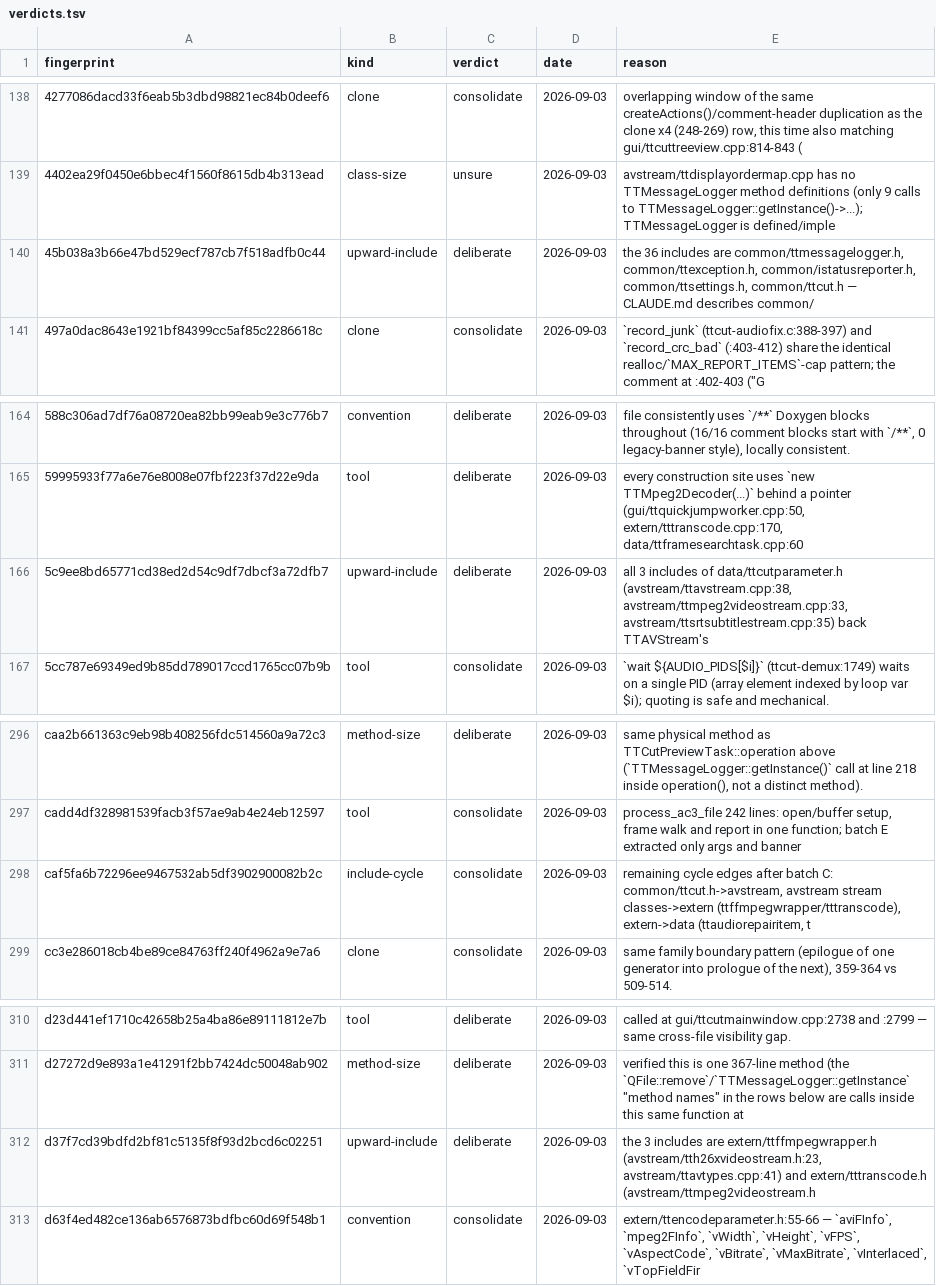
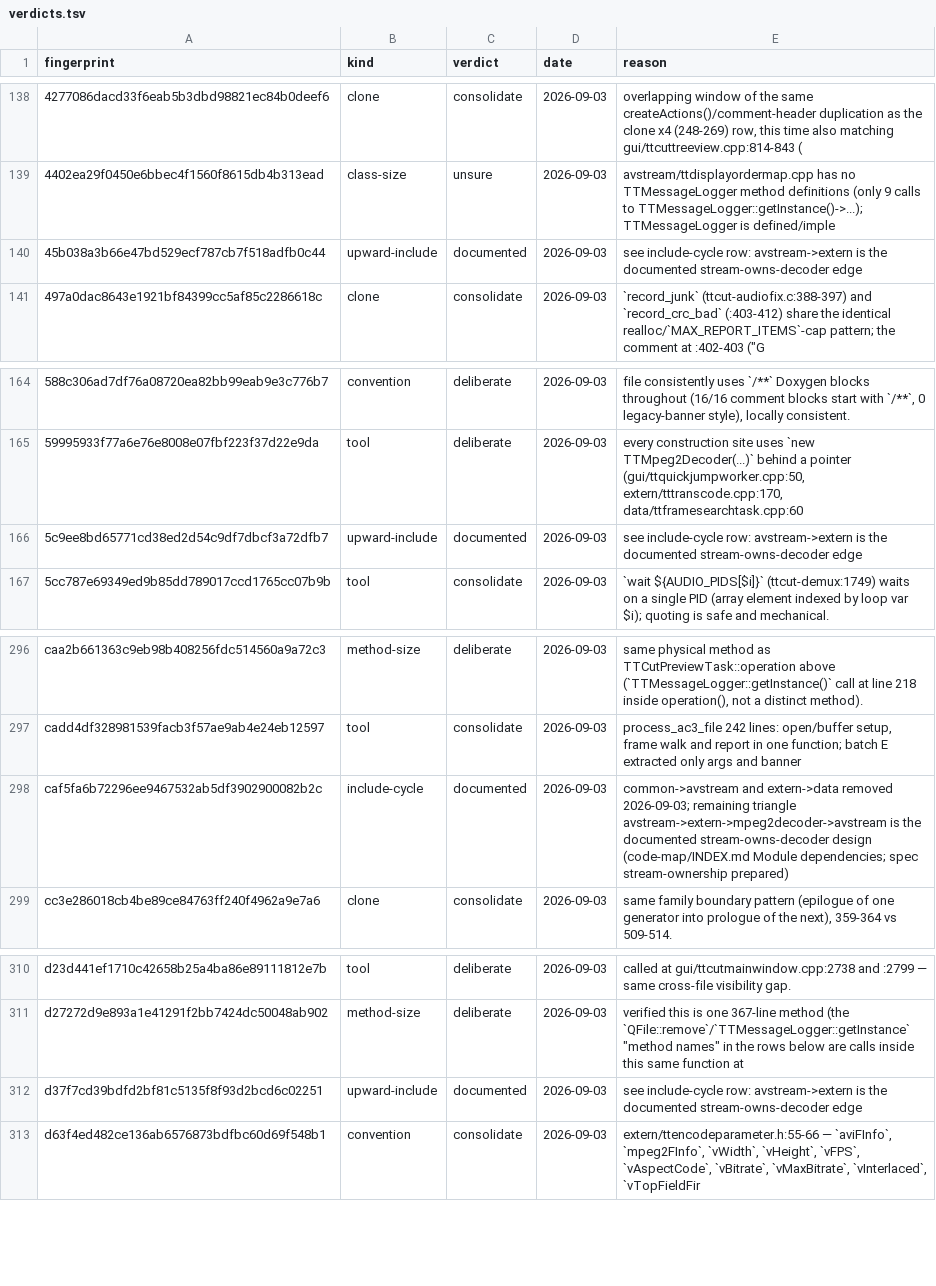
Before and after one commit to MINIXJR/TTCut-ng, a TSV file: docs/code-audit/verdicts.tsv, drawn as a sheet; only a part is shown, gaps mark what is left out.

```diff
--- a/docs/code-audit/verdicts.tsv
+++ b/docs/code-audit/verdicts.tsv
@@ -139,3 +139,3 @@ fingerprint	kind	verdict	date	reason
 4402ea29f0450e6bbec4f1560f8615db4b313ead	class-size	unsure	2026-09-03	avstream/ttdisplayordermap.cpp has no TTMessageLogger method definitions (only 9 calls to TTMessageLogger::getInstance()->...); TTMessageLogger is defined/imple
-45b038a3b66e47bd529ecf787cb7f518adfb0c44	upward-include	deliberate	2026-09-03	the 36 includes are common/ttmessagelogger.h, common/ttexception.h, common/istatusreporter.h, common/ttsettings.h, common/ttcut.h — CLAUDE.md describes common/
+45b038a3b66e47bd529ecf787cb7f518adfb0c44	upward-include	documented	2026-09-03	see include-cycle row: avstream->extern is the documented stream-owns-decoder edge
 497a0dac8643e1921bf84399cc5af85c2286618c	clone	consolidate	2026-09-03	"`record_junk` (ttcut-audiofix.c:388-397) and `record_crc_bad` (:403-412) share the identical realloc/`MAX_REPORT_ITEMS`-cap pattern; the comment at :402-403 (""G"
@@ -165,3 +165,3 @@ fingerprint	kind	verdict	date	reason
 59995933f77a6e76e8008e07fbf223f37d22e9da	tool	deliberate	2026-09-03	every construction site uses `new TTMpeg2Decoder(...)` behind a pointer (gui/ttquickjumpworker.cpp:50, extern/tttranscode.cpp:170, data/ttframesearchtask.cpp:60
-5c9ee8bd65771cd38ed2d54c9df7dbcf3a72dfb7	upward-include	deliberate	2026-09-03	all 3 includes of data/ttcutparameter.h (avstream/ttavstream.cpp:38, avstream/ttmpeg2videostream.cpp:33, avstream/ttsrtsubtitlestream.cpp:35) back TTAVStream's
+5c9ee8bd65771cd38ed2d54c9df7dbcf3a72dfb7	upward-include	documented	2026-09-03	see include-cycle row: avstream->extern is the documented stream-owns-decoder edge
 5cc787e69349ed9b85dd789017ccd1765cc07b9b	tool	consolidate	2026-09-03	`wait ${AUDIO_PIDS[$i]}` (ttcut-demux:1749) waits on a single PID (array element indexed by loop var $i); quoting is safe and mechanical.
@@ -297,3 +297,3 @@ caa2b661363c9eb98b408256fdc514560a9a72c3	method-size	deliberate	2026-09-03	same
 cadd4df328981539facb3f57ae9ab4e24eb12597	tool	consolidate	2026-09-03	process_ac3_file 242 lines: open/buffer setup, frame walk and report in one function; batch E extracted only args and banner
-caf5fa6b72296ee9467532ab5df3902900082b2c	include-cycle	consolidate	2026-09-03	remaining cycle edges after batch C: common/ttcut.h->avstream, avstream stream classes->extern (ttffmpegwrapper/tttranscode), extern->data (ttaudiorepairitem, t
+caf5fa6b72296ee9467532ab5df3902900082b2c	include-cycle	documented	2026-09-03	common->avstream and extern->data removed 2026-09-03; remaining triangle avstream->extern->mpeg2decoder->avstream is the documented stream-owns-decoder design (code-map/INDEX.md Module dependencies; spec stream-ownership prepared)
 cc3e286018cb4be89ce84763ff240f4962a9e7a6	clone	consolidate	2026-09-03	same family boundary pattern (epilogue of one generator into prologue of the next), 359-364 vs 509-514.
@@ -311,3 +311,3 @@ d23d441ef1710c42658b25a4ba86e89111812e7b	tool	deliberate	2026-09-03	called at gu
 d27272d9e893a1e41291f2bb7424dc50048ab902	method-size	deliberate	2026-09-03	"verified this is one 367-line method (the `QFile::remove`/`TTMessageLogger::getInstance` ""method names"" in the rows below are calls inside this same function at"
-d37f7cd39bdfd2bf81c5135f8f93d2bcd6c02251	upward-include	deliberate	2026-09-03	the 3 includes are extern/ttffmpegwrapper.h (avstream/tth26xvideostream.h:23, avstream/ttavtypes.cpp:41) and extern/tttranscode.h (avstream/ttmpeg2videostream.h
+d37f7cd39bdfd2bf81c5135f8f93d2bcd6c02251	upward-include	documented	2026-09-03	see include-cycle row: avstream->extern is the documented stream-owns-decoder edge
 d63f4ed482ce136ab6576873bdfbc60d69f548b1	convention	consolidate	2026-09-03	extern/ttencodeparameter.h:55-66 — `aviFInfo`, `mpeg2FInfo`, `vWidth`, `vHeight`, `vFPS`, `vAspectCode`, `vBitrate`, `vMaxBitrate`, `vInterlaced`, `vTopFieldFir
```
Also changed, not shown: 30 other files.
